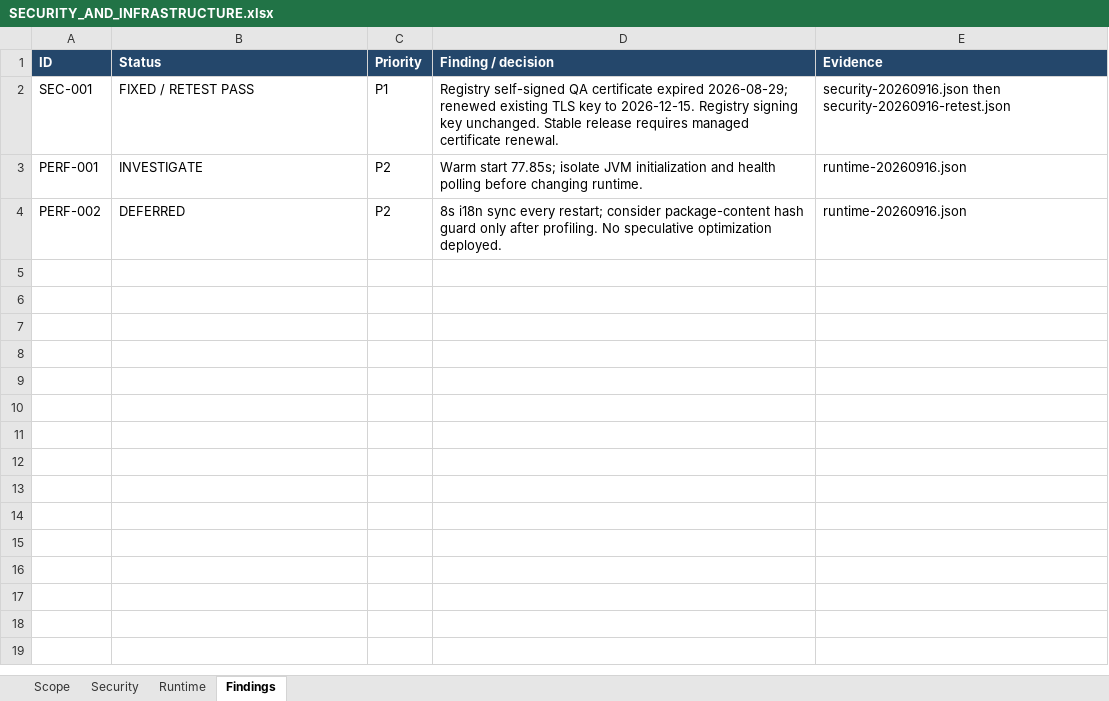
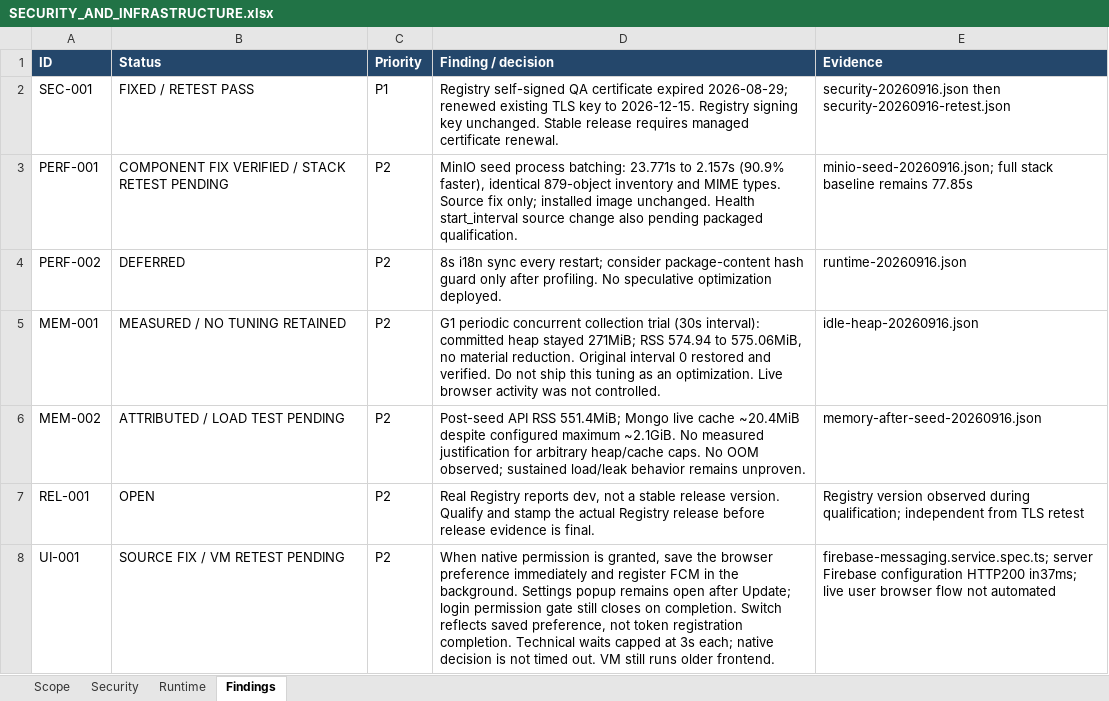
Before and after one commit to fssrepository/myscoutee-backend, an Excel workbook: guides/qualification/SECURITY_AND_INFRASTRUCTURE.xlsx, sheet Findings, drawn as a sheet; values as stored, in another font and other column widths than the file's, no borders; the diff names each change by its address in the sheet, - before the commit and + after, or states it on an @@ line.

```diff
--- a/guides/qualification/SECURITY_AND_INFRASTRUCTURE.xlsx (sheet Findings)
+++ b/guides/qualification/SECURITY_AND_INFRASTRUCTURE.xlsx (sheet Findings)
-B3 (Status): INVESTIGATE
+B3 (Status): COMPONENT FIX VERIFIED / STACK RETEST PENDING
-D3 (Finding / decision): Warm start 77.85s; isolate JVM initialization and health polling before changing runtime.
+D3 (Finding / decision): MinIO seed process batching: 23.771s to 2.157s (90.9% faster), identical 879-object inventory and MIME types. Source fix only; installed image unchanged. Health start_interval source change also pending packaged qualification.
-E3 (Evidence): runtime-20260916.json
+E3 (Evidence): minio-seed-20260916.json; full stack baseline remains 77.85s
+row 5: MEM-001 | MEASURED / NO TUNING RETAINED | P2 | G1 periodic concurrent collection trial (30s interval): committed heap stayed 271MiB; RSS 574.94 to 575.06MiB, no material reduction. Original interval 0 restored and verified. Do not ship this tuning as an optimization. Live browser activity was not controlled. | idle-heap-20260916.json
+row 6: MEM-002 | ATTRIBUTED / LOAD TEST PENDING | P2 | Post-seed API RSS 551.4MiB; Mongo live cache ~20.4MiB despite configured maximum ~2.1GiB. No measured justification for arbitrary heap/cache caps. No OOM observed; sustained load/leak behavior remains unproven. | memory-after-seed-20260916.json
+row 7: REL-001 | OPEN | P2 | Real Registry reports dev, not a stable release version. Qualify and stamp the actual Registry release before release evidence is final. | Registry version observed during qualification; independent from TLS retest
+row 8: UI-001 | SOURCE FIX / VM RETEST PENDING | P2 | When native permission is granted, save the browser preference immediately and register FCM in the background. Settings popup remains open after Update; login permission gate still closes on completion. Switch reflects saved preference, not token registration completion. Technical waits capped at 3s each; native decision is not timed out. VM still runs older frontend. | firebase-messaging.service.spec.ts; server Firebase configuration HTTP200 in37ms; live user browser flow not automated
```
Also changed, not shown: sheet Runtime, sheet Security, 7 other files.
